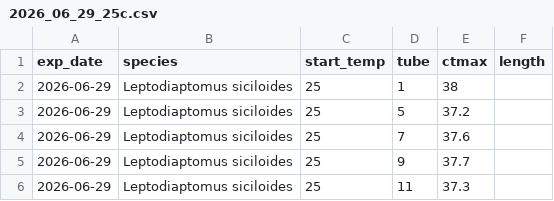
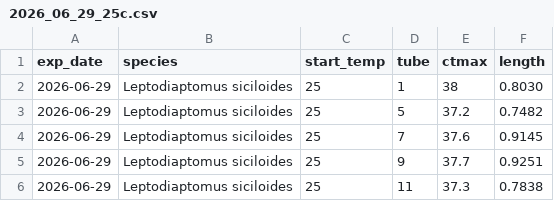
Before and after one commit to ZoopEcoEvo/CTmax_start_temp, a CSV file: Raw_data/ctmax_data/2026_06_29_25c.csv, drawn as a sheet.

```diff
--- a/Raw_data/ctmax_data/2026_06_29_25c.csv
+++ b/Raw_data/ctmax_data/2026_06_29_25c.csv
@@ -1,6 +1,6 @@
 exp_date,species,start_temp,tube,ctmax,length
-2026-06-29,Leptodiaptomus siciloides,25,1,38,
-2026-06-29,Leptodiaptomus siciloides,25,5,37.2,
-2026-06-29,Leptodiaptomus siciloides,25,7,37.6,
-2026-06-29,Leptodiaptomus siciloides,25,9,37.7,
-2026-06-29,Leptodiaptomus siciloides,25,11,37.3,
+2026-06-29,Leptodiaptomus siciloides,25,1,38,0.8030
+2026-06-29,Leptodiaptomus siciloides,25,5,37.2,0.7482
+2026-06-29,Leptodiaptomus siciloides,25,7,37.6,0.9145
+2026-06-29,Leptodiaptomus siciloides,25,9,37.7,0.9251
+2026-06-29,Leptodiaptomus siciloides,25,11,37.3,0.7838
```
Also changed, not shown: Raw_data/ctmax_data/2026_06_29_13c.csv, 18 other files.
